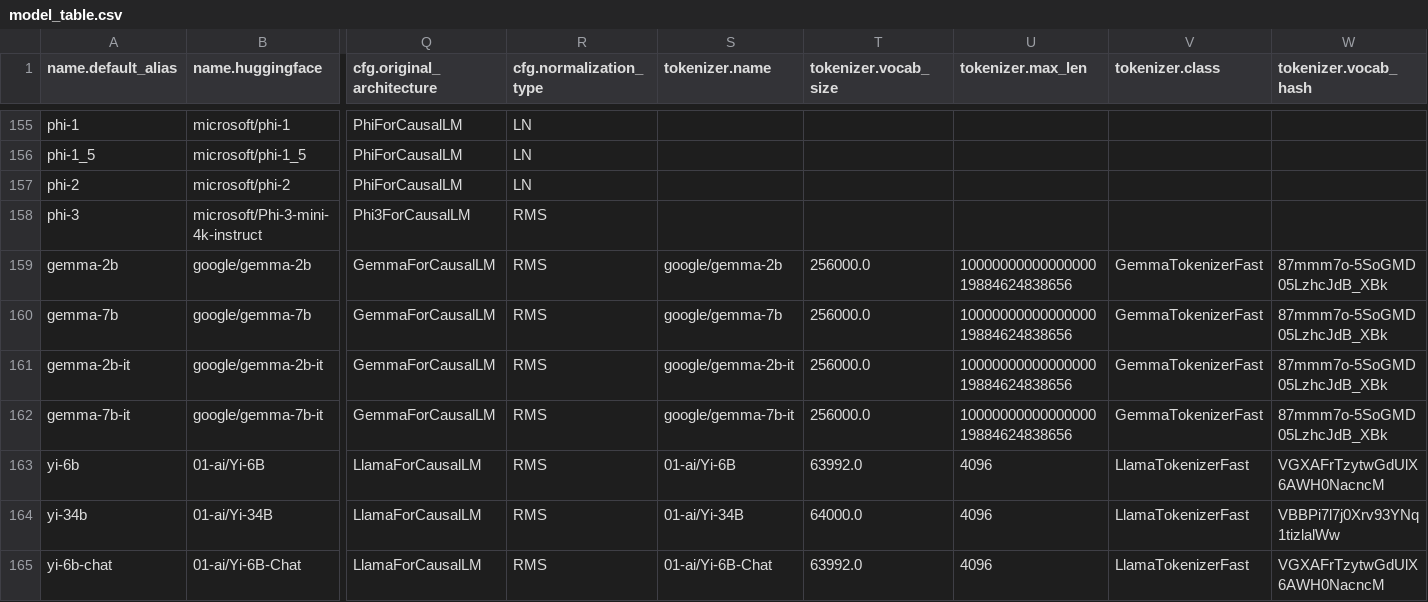
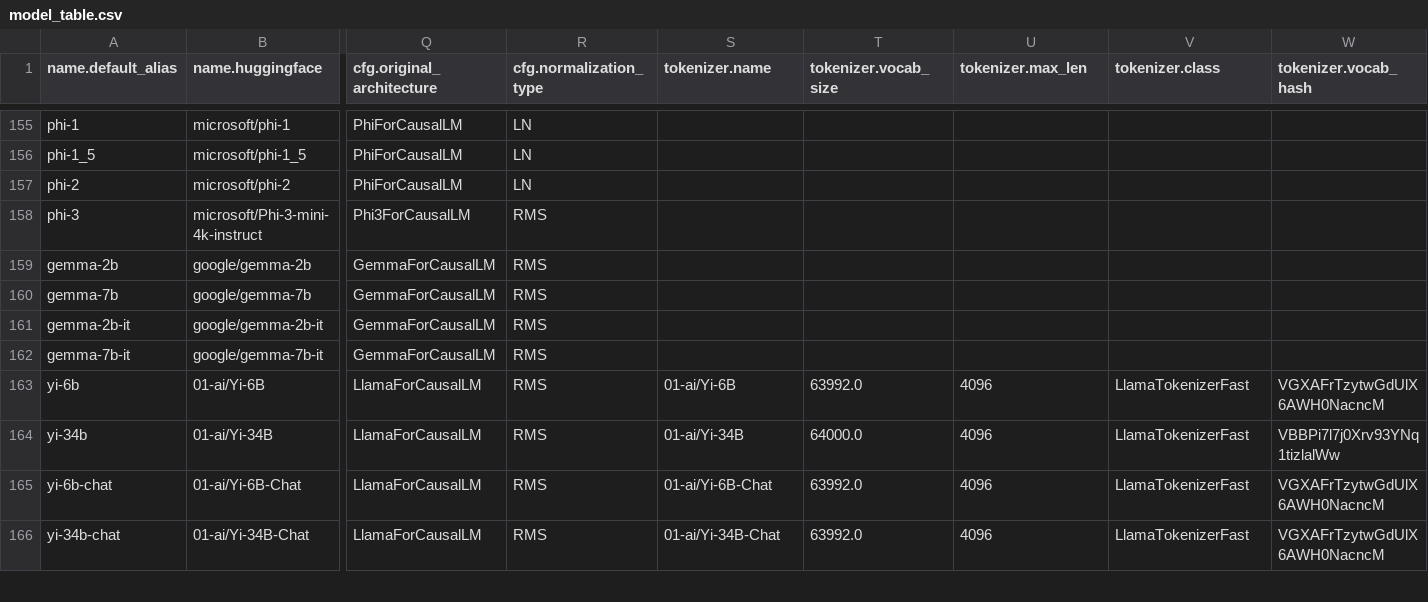
Before and after one commit to mivanit/transformerlens-model-table, a CSV file: docs/model_table.csv, drawn as a sheet; only a part is shown, gaps mark what is left out; the shorter side is filled out with more unchanged rows; the diff names each change by its address in the sheet, - before the commit and + after, or states it on an @@ line.

```diff
--- a/docs/model_table.csv
+++ b/docs/model_table.csv
-S159 (tokenizer.name): google/gemma-2b
+S159 (tokenizer.name): (empty)
-T159:T162 (tokenizer.vocab_size): 256000.0
+T159:T162 (tokenizer.vocab_size): (empty)
-U159:U162 (tokenizer.max_len): 1000000000000000019884624838656
+U159:U162 (tokenizer.max_len): (empty)
-V159:V162 (tokenizer.class): GemmaTokenizerFast
+V159:V162 (tokenizer.class): (empty)
-W159:W162 (tokenizer.vocab_hash): 87mmm7o-5SoGMD05LzhcJdB_XBk
+W159:W162 (tokenizer.vocab_hash): (empty)
-S160 (tokenizer.name): google/gemma-7b
+S160 (tokenizer.name): (empty)
-S161 (tokenizer.name): google/gemma-2b-it
+S161 (tokenizer.name): (empty)
-S162 (tokenizer.name): google/gemma-7b-it
+S162 (tokenizer.name): (empty)
```
Also changed, not shown: 2 other files.
